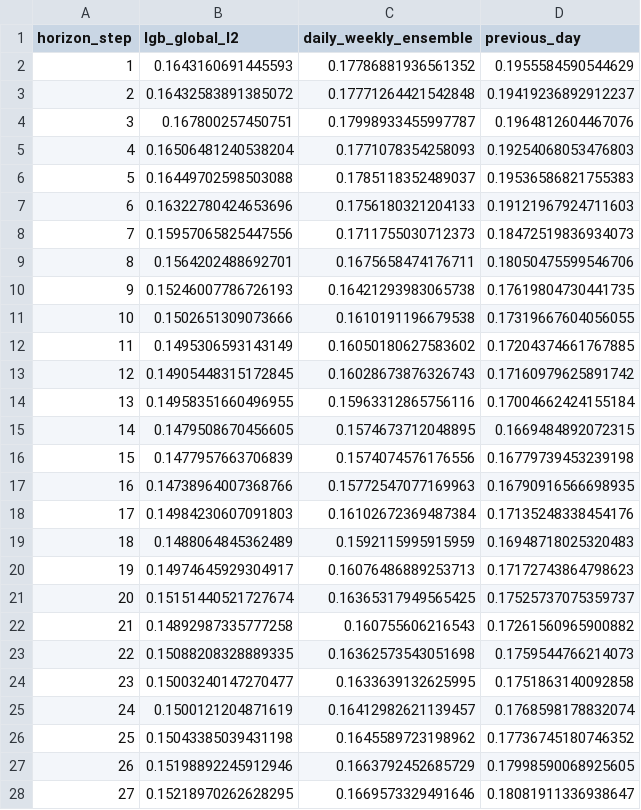
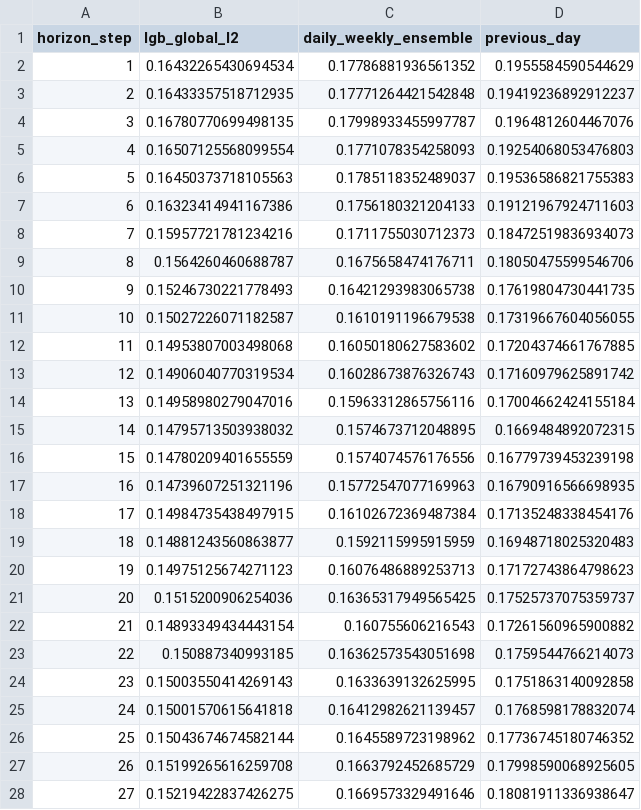
Before and after one commit to nicosquare/rwth_hackathon, a CSV file: artifacts/level0/horizon_mae.csv, drawn as a sheet; only a part is shown; the diff covers the shown part only.

```diff
--- a/artifacts/level0/horizon_mae.csv
+++ b/artifacts/level0/horizon_mae.csv
@@ -1,28 +1,28 @@
 horizon_step,lgb_global_l2,daily_weekly_ensemble,previous_day
-1,0.1643160691445593,0.17786881936561352,0.1955584590544629
-2,0.16432583891385072,0.17771264421542848,0.19419236892912237
-3,0.167800257450751,0.17998933455997787,0.1964812604467076
-4,0.16506481240538204,0.1771078354258093,0.19254068053476803
-5,0.16449702598503088,0.1785118352489037,0.19536586821755383
-6,0.16322780424653696,0.1756180321204133,0.19121967924711603
-7,0.15957065825447556,0.1711755030712373,0.18472519836934073
-8,0.1564202488692701,0.1675658474176711,0.18050475599546706
-9,0.15246007786726193,0.16421293983065738,0.17619804730441735
-10,0.1502651309073666,0.1610191196679538,0.17319667604056055
-11,0.1495306593143149,0.16050180627583602,0.17204374661767885
-12,0.14905448315172845,0.16028673876326743,0.17160979625891742
-13,0.14958351660496955,0.15963312865756116,0.17004662424155184
-14,0.1479508670456605,0.1574673712048895,0.1669484892072315
-15,0.1477957663706839,0.1574074576176556,0.16779739453239198
-16,0.14738964007368766,0.15772547077169963,0.16790916566698935
-17,0.14984230607091803,0.16102672369487384,0.17135248338454176
-18,0.1488064845362489,0.1592115995915959,0.16948718025320483
-19,0.14974645929304917,0.16076486889253713,0.17172743864798623
-20,0.15151440521727674,0.16365317949565425,0.17525737075359737
-21,0.14892987335777258,0.160755606216543,0.17261560965900882
-22,0.15088208328889335,0.16362573543051698,0.1759544766214073
-23,0.15003240147270477,0.1633639132625995,0.1751863140092858
-24,0.1500121204871619,0.16412982621139457,0.1768598178832074
-25,0.15043385039431198,0.1645589723198962,0.17736745180746352
-26,0.15198892245912946,0.1663792452685729,0.17998590068925605
-27,0.15218970262628295,0.1669573329491646,0.18081911336938647
+1,0.16432265430694534,0.17786881936561352,0.1955584590544629
+2,0.16433357518712935,0.17771264421542848,0.19419236892912237
+3,0.16780770699498135,0.17998933455997787,0.1964812604467076
+4,0.16507125568099554,0.1771078354258093,0.19254068053476803
+5,0.16450373718105563,0.1785118352489037,0.19536586821755383
+6,0.16323414941167386,0.1756180321204133,0.19121967924711603
+7,0.15957721781234216,0.1711755030712373,0.18472519836934073
+8,0.1564260460688787,0.1675658474176711,0.18050475599546706
+9,0.15246730221778493,0.16421293983065738,0.17619804730441735
+10,0.15027226071182587,0.1610191196679538,0.17319667604056055
+11,0.14953807003498068,0.16050180627583602,0.17204374661767885
+12,0.14906040770319534,0.16028673876326743,0.17160979625891742
+13,0.14958980279047016,0.15963312865756116,0.17004662424155184
+14,0.14795713503938032,0.1574673712048895,0.1669484892072315
+15,0.14780209401655559,0.1574074576176556,0.16779739453239198
+16,0.14739607251321196,0.15772547077169963,0.16790916566698935
+17,0.14984735438497915,0.16102672369487384,0.17135248338454176
+18,0.14881243560863877,0.1592115995915959,0.16948718025320483
+19,0.14975125674271123,0.16076486889253713,0.17172743864798623
+20,0.1515200906254036,0.16365317949565425,0.17525737075359737
+21,0.14893349434443154,0.160755606216543,0.17261560965900882
+22,0.150887340993185,0.16362573543051698,0.1759544766214073
+23,0.15003550414269143,0.1633639132625995,0.1751863140092858
+24,0.15001570615641818,0.16412982621139457,0.1768598178832074
+25,0.15043674674582144,0.1645589723198962,0.17736745180746352
+26,0.15199265616259708,0.1663792452685729,0.17998590068925605
+27,0.15219422837426275,0.1669573329491646,0.18081911336938647
```
Also changed, not shown: 69 edited cells elsewhere in this file, artifacts/level0/feature_importance.csv, artifacts/level0/household_summary.csv, 7 other files.
